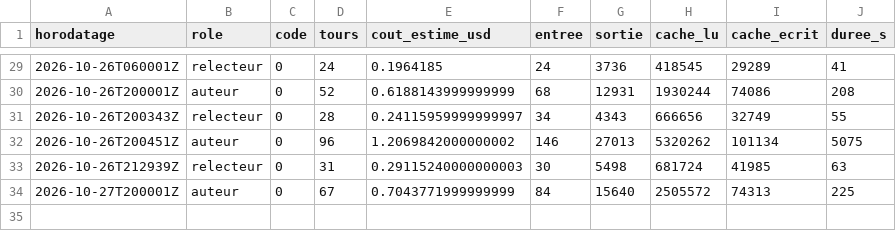
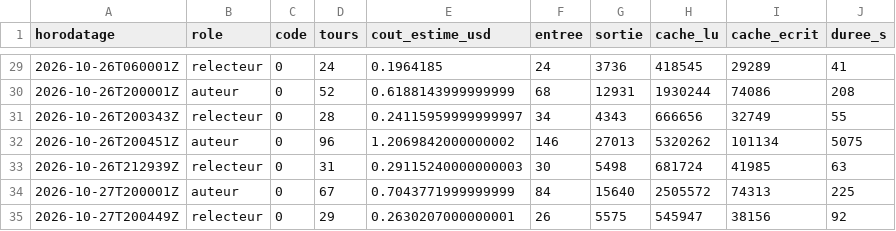
Before and after one commit to gsbellon/replique, a TSV file: journal/USAGE.tsv, drawn as a sheet; only a part is shown, gaps mark what is left out; the diff names each change by its address in the sheet, - before the commit and + after, or states it on an @@ line.

Commit message:
session relecteur 2026-10-27T200449Z : clôture par le lanceur (code 0)

```diff
--- a/journal/USAGE.tsv
+++ b/journal/USAGE.tsv
+row 35: 2026-10-27T200449Z | relecteur | 0 | 29 | 0.2630207000000001 | 26 | 5575 | 545947 | 38156 | 92
```
Also changed, not shown: 2 other files.
